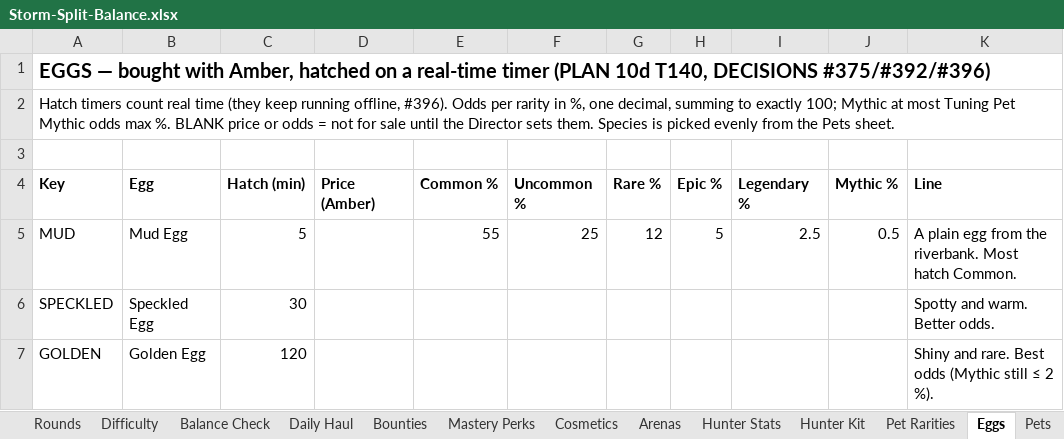
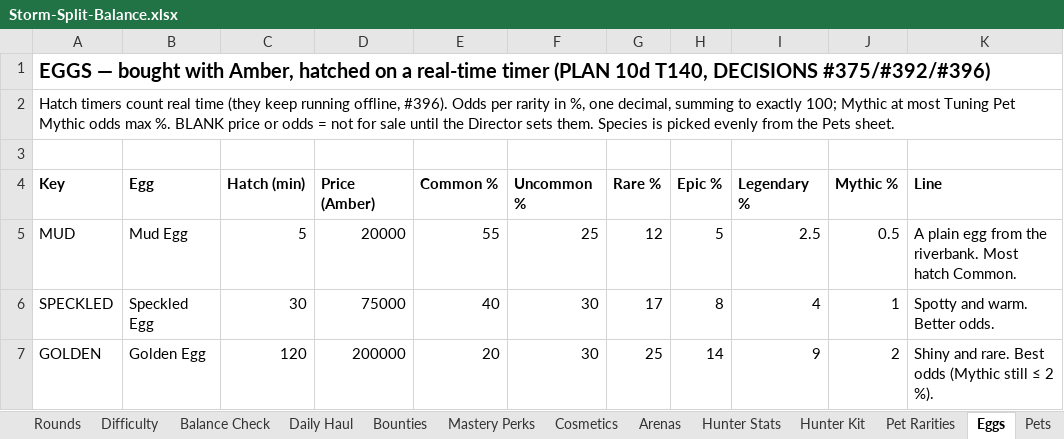
Before and after one commit to BigJover/storm-split, an Excel workbook: Storm-Split-Balance.xlsx, sheet Eggs, drawn as a sheet; values as stored, in another font and other column widths than the file's, no borders; the diff names each change by its address in the sheet, - before the commit and + after, or states it on an @@ line.

```diff
--- a/Storm-Split-Balance.xlsx (sheet Eggs)
+++ b/Storm-Split-Balance.xlsx (sheet Eggs)
-D5 (Price (Amber)): (empty)
+D5 (Price (Amber)): 20000
-D6 (Price (Amber)): (empty)
+D6 (Price (Amber)): 75000
-E6 (Common %): (empty)
+E6 (Common %): 40
-F6:F7 (Uncommon %): (empty)
+F6:F7 (Uncommon %): 30
-G6 (Rare %): (empty)
+G6 (Rare %): 17
-H6 (Epic %): (empty)
+H6 (Epic %): 8
-I6 (Legendary %): (empty)
+I6 (Legendary %): 4
-J6 (Mythic %): (empty)
+J6 (Mythic %): 1
-D7 (Price (Amber)): (empty)
+D7 (Price (Amber)): 200000
-E7 (Common %): (empty)
+E7 (Common %): 20
-G7 (Rare %): (empty)
+G7 (Rare %): 25
-H7 (Epic %): (empty)
+H7 (Epic %): 14
-I7 (Legendary %): (empty)
+I7 (Legendary %): 9
-J7 (Mythic %): (empty)
+J7 (Mythic %): 2
```
Also changed, not shown: sheet Pets, sheet Tuning, 9 other files.
